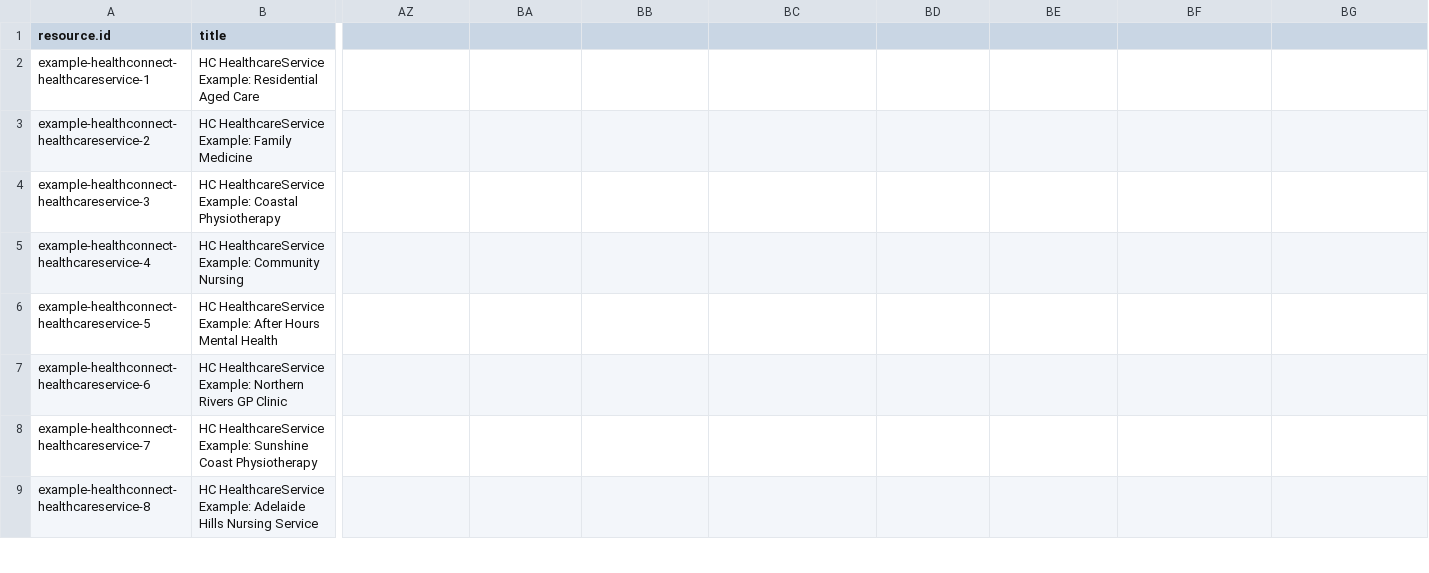
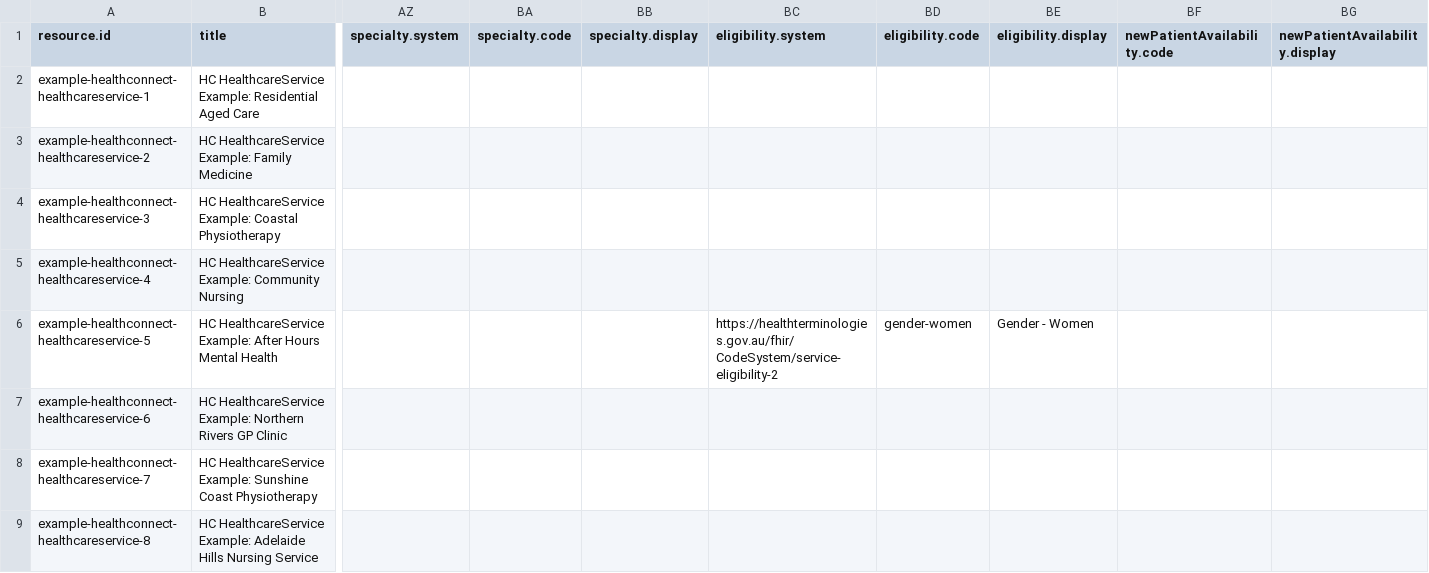
Before and after one commit to steveswinsburg/fhir-test-data-generator, a CSV file: input/hcpd-26.0.0/HealthcareService.data.csv, drawn as a sheet; only a part is shown, gaps mark what is left out; the diff covers the shown part only; the diff names each change by its address in the sheet, - before the commit and + after, or states it on an @@ line.

Commit message:
Add more fields for some of the missing fields like specialty, org type, eligibility codes etc

```diff
--- a/input/hcpd-26.0.0/HealthcareService.data.csv
+++ b/input/hcpd-26.0.0/HealthcareService.data.csv
-AZ1: (empty)
+AZ1: specialty.system
-BA1: (empty)
+BA1: specialty.code
-BB1: (empty)
+BB1: specialty.display
-BC1: (empty)
+BC1: eligibility.system
-BD1: (empty)
+BD1: eligibility.code
-BE1: (empty)
+BE1: eligibility.display
-BF1: (empty)
+BF1: newPatientAvailability.code
-BG1: (empty)
+BG1: newPatientAvailability.display
-BC6 (eligibility.system): (empty)
+BC6 (eligibility.system): https://healthterminologies.gov.au/fhir/CodeSystem/service-eligibility-2
-BD6 (eligibility.code): (empty)
+BD6 (eligibility.code): gender-women
-BE6 (eligibility.display): (empty)
+BE6 (eligibility.display): Gender - Women
```
Also changed, not shown: 10 edited cells elsewhere in this file, input/hcpd-26.0.0/Organization.data.csv, input/hcpd-26.0.0/PractitionerRole.data.csv, 3 other files.
